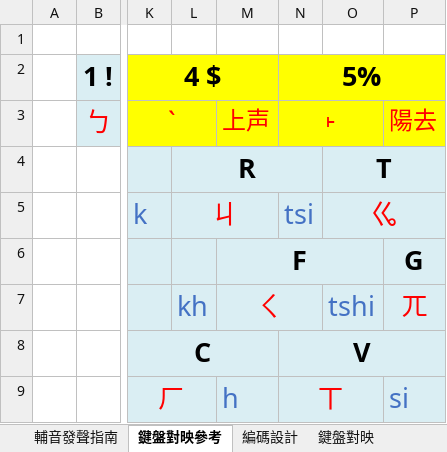
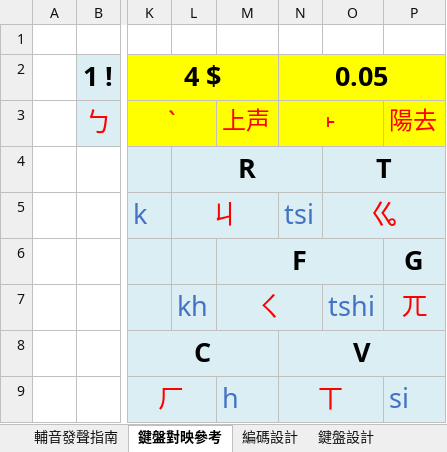
Before and after one commit to AlanJui/rime-piau-im, an Excel workbook: docs/鍵盤對映2.xlsx, sheet 鍵盤對映參考, drawn as a sheet; only a part is shown, gaps mark what is left out; values as stored, in another font and other column widths than the file's, no borders; the diff names each change by its address in the sheet, - before the commit and + after, or states it on an @@ line.

```diff
--- a/docs/鍵盤對映2.xlsx (sheet 鍵盤對映參考)
+++ b/docs/鍵盤對映2.xlsx (sheet 鍵盤對映參考)
+sheet tab: 鍵盤設計
-N2: 5%
+N2: 0.05
```
Also changed, not shown: 3 other files.
